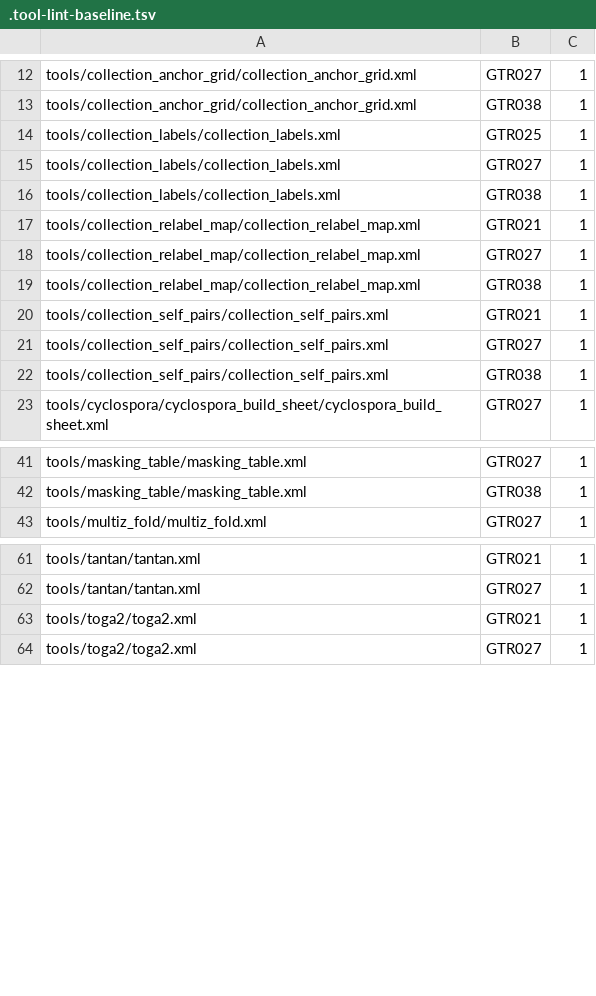
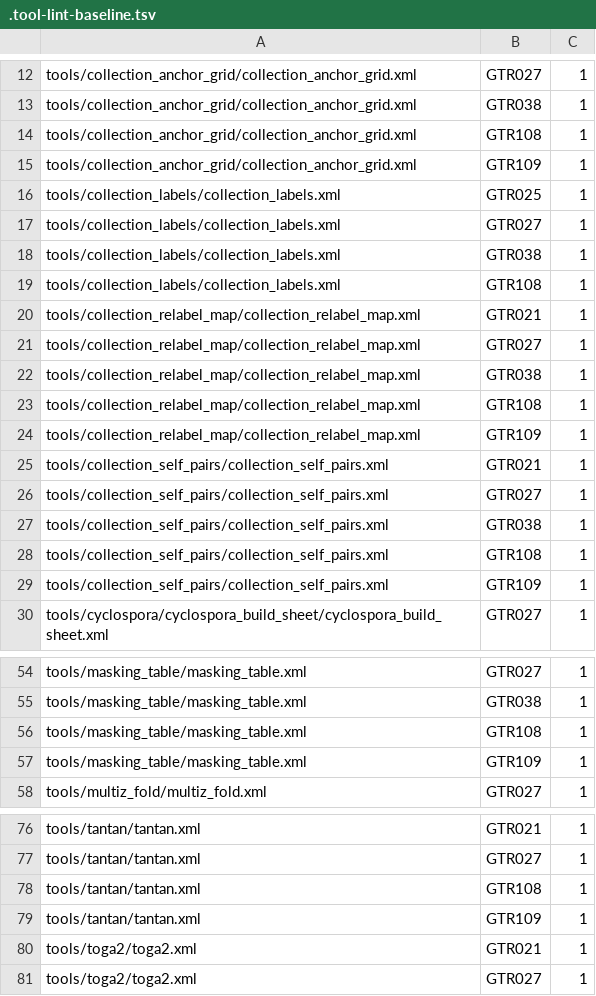
Before and after one commit to nekrut/brc-tools, a TSV file: tools/.tool-lint-baseline.tsv, drawn as a sheet; only a part is shown, gaps mark what is left out; the diff covers the shown part only; the diff names each change by its address in the sheet, - before the commit and + after, or states it on an @@ line.

```diff
--- a/tools/.tool-lint-baseline.tsv
+++ b/tools/.tool-lint-baseline.tsv
+row 14: tools/collection_anchor_grid/collection_anchor_grid.xml | GTR108 | 1
+row 15: tools/collection_anchor_grid/collection_anchor_grid.xml | GTR109 | 1
+row 19: tools/collection_labels/collection_labels.xml | GTR108 | 1
+row 23: tools/collection_relabel_map/collection_relabel_map.xml | GTR108 | 1
+row 24: tools/collection_relabel_map/collection_relabel_map.xml | GTR109 | 1
+row 28: tools/collection_self_pairs/collection_self_pairs.xml | GTR108 | 1
+row 29: tools/collection_self_pairs/collection_self_pairs.xml | GTR109 | 1
+row 56: tools/masking_table/masking_table.xml | GTR108 | 1
+row 57: tools/masking_table/masking_table.xml | GTR109 | 1
+row 78: tools/tantan/tantan.xml | GTR108 | 1
+row 79: tools/tantan/tantan.xml | GTR109 | 1
```
Also changed, not shown: 8 added rows and 1 edited cell elsewhere in this file, 2 other files.
